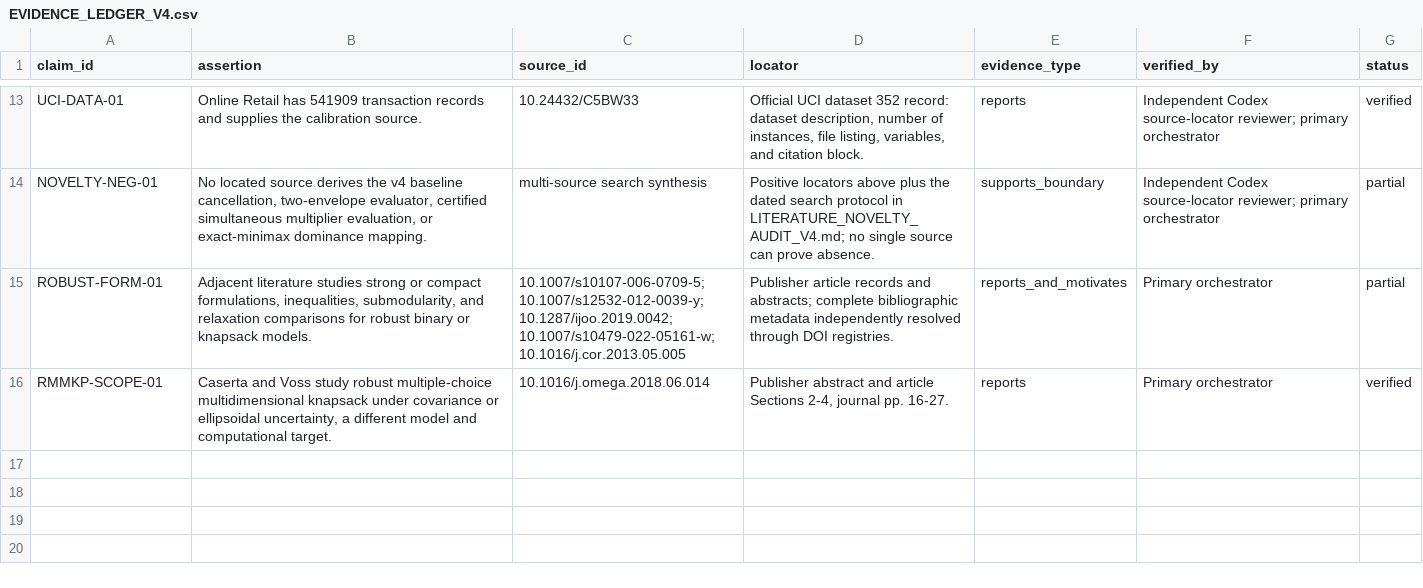
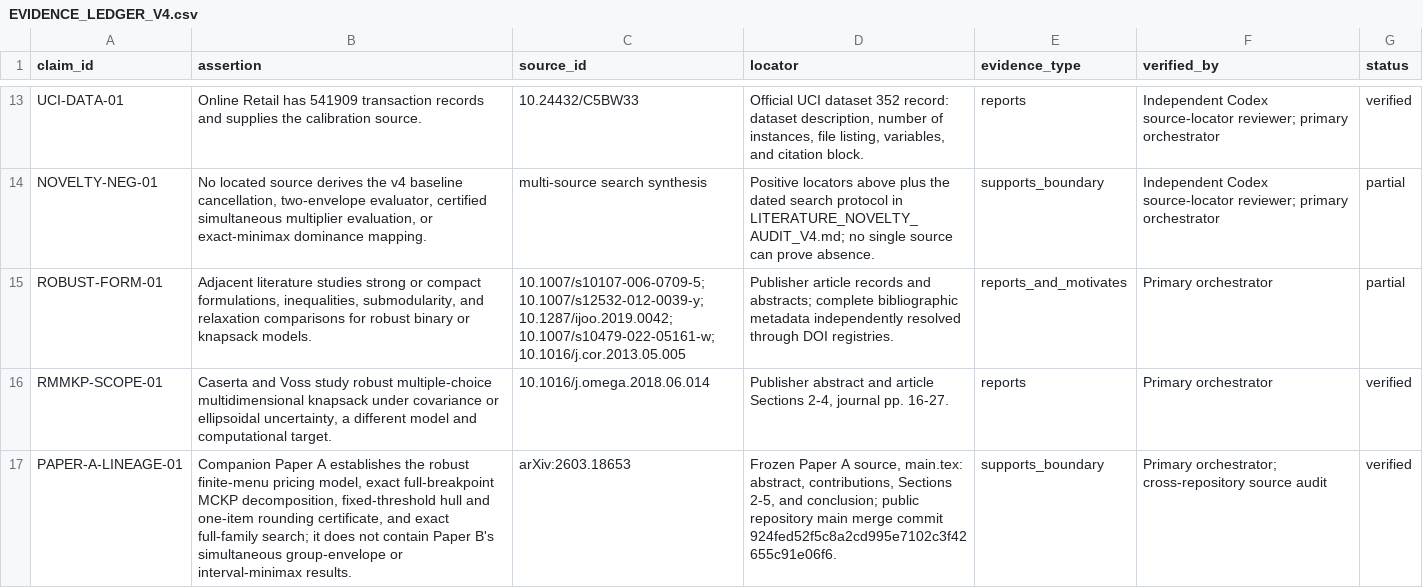
Before and after one commit to eric939/simultaneous-group-envelope-mckp, a CSV file: research/EVIDENCE_LEDGER_V4.csv, drawn as a sheet; only a part is shown, gaps mark what is left out; the diff names each change by its address in the sheet, - before the commit and + after, or states it on an @@ line.

Commit message:
Cite frozen Paper A and clarify Paper B boundary

```diff
--- a/research/EVIDENCE_LEDGER_V4.csv
+++ b/research/EVIDENCE_LEDGER_V4.csv
+row 17: PAPER-A-LINEAGE-01 | Companion Paper A establishes the robust finite-menu pricing model, exact full-breakpoint MCKP decomposition, fixed-threshold hull and one-item rounding certificate, and exact full-family search; it does not contain Paper B's simultaneous group-envelope or interval-minimax results. | arXiv:2603.18653 | Frozen Paper A source, main.tex: abstract, contributions, Sections 2-5, and conclusion; public repository main merge commit 924fed52f5c8a2cd995e7102c3f42655c91e06f6. | supports_boundary | Primary orchestrator; cross-repository source audit | verified
```
Also changed, not shown: 16 other files.
